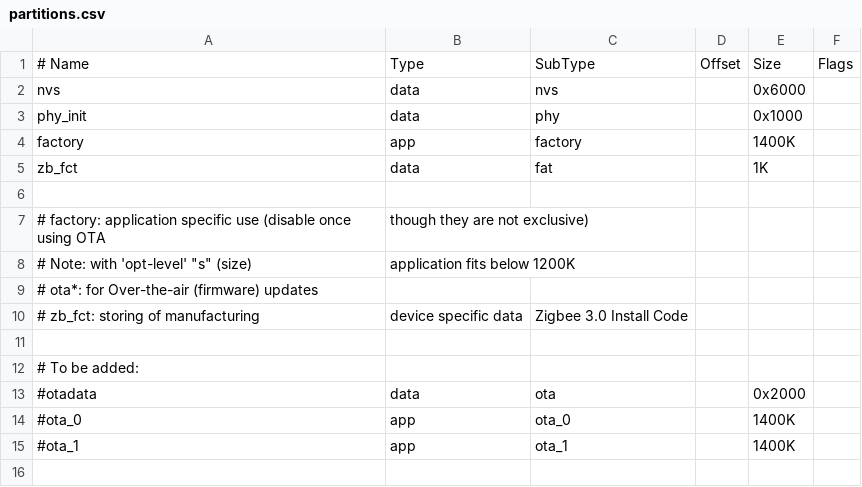
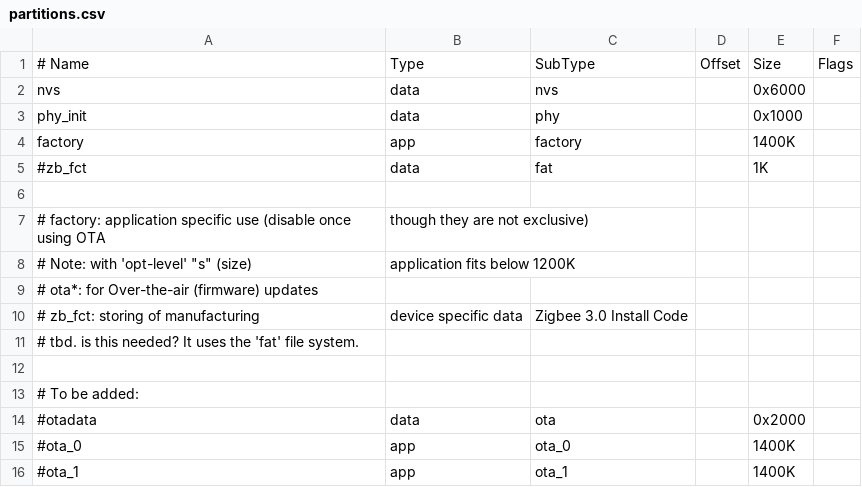
Before and after one commit to finalyards-org/ezb-node, a CSV file: apps/partitions.csv, drawn as a sheet.

Commit message:
misc; explicit list of components, to optimize build time

```diff
--- a/apps/partitions.csv
+++ b/apps/partitions.csv
@@ -4,3 +4,3 @@ phy_init,   data, phy,,     0x1000,
 factory,    app,  factory,, 1400K,
-zb_fct,     data, fat,,     1K,
+#zb_fct,     data, fat,,     1K,
 
@@ -10,2 +10,3 @@ zb_fct,     data, fat,,     1K,
 # zb_fct:     storing of manufacturing, device specific data, Zigbee 3.0 Install Code
+#             tbd. is this needed? It uses the 'fat' file system.
 
```
Also changed, not shown: 11 other files.
